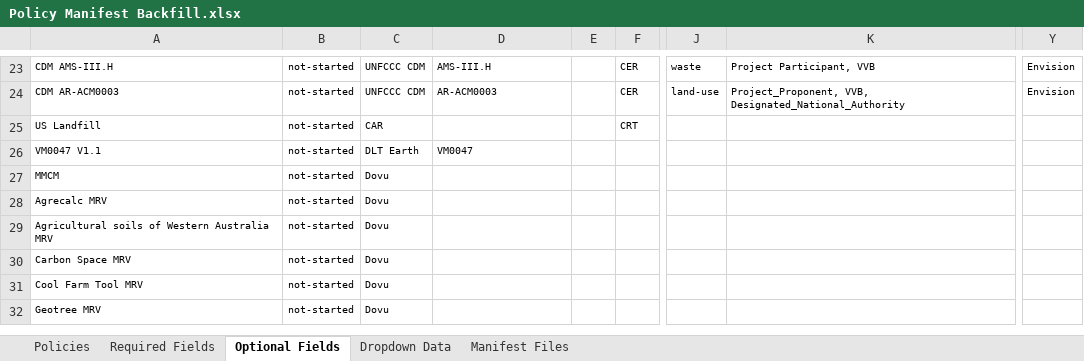
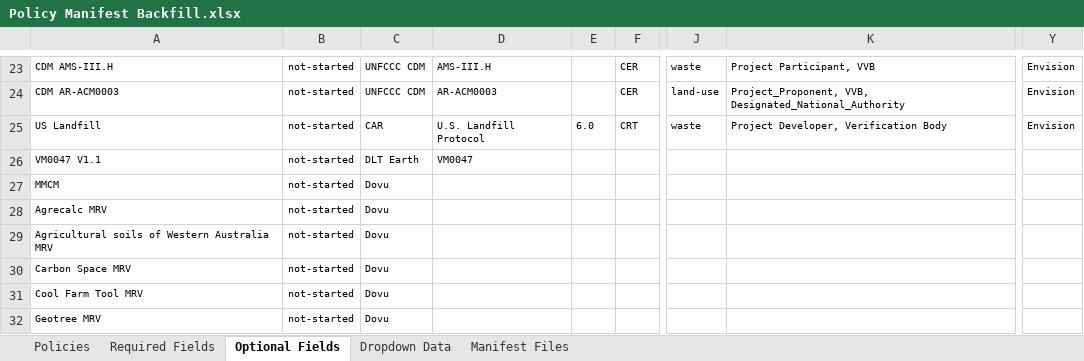
Before and after one commit to swidnikk/guardian, an Excel workbook: Methodology Library/Policy Manifest Backfill.xlsx, sheet Optional Fields, drawn as a sheet; only a part is shown, gaps mark what is left out; values as stored, in another font and other column widths than the file's, no borders; charts and pictures and table styles not drawn; the diff names each change by its address in the sheet, - before the commit and + after, or states it on an @@ line.

```diff
--- a/Methodology Library/Policy Manifest Backfill.xlsx (sheet Optional Fields)
+++ b/Methodology Library/Policy Manifest Backfill.xlsx (sheet Optional Fields)
-D25: (empty)
+D25: U.S. Landfill Protocol
-E25: (empty)
+E25: 6.0
-J25: (empty)
+J25: waste
-K25: (empty)
+K25: Project Developer, Verification Body
-Y25: (empty)
+Y25: Envision
```
Also changed, not shown: sheet Required Fields, sheet Policies, 1 other file.
